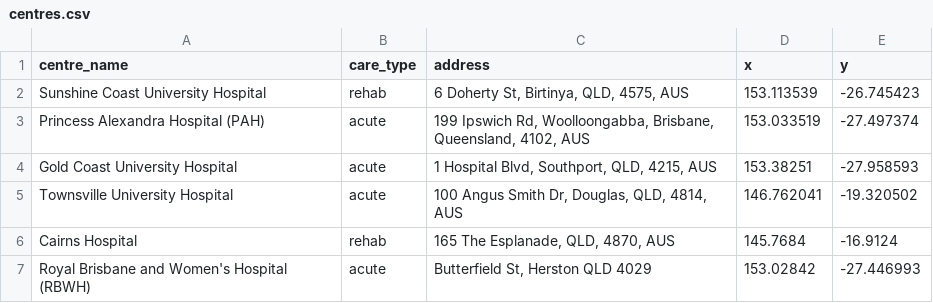
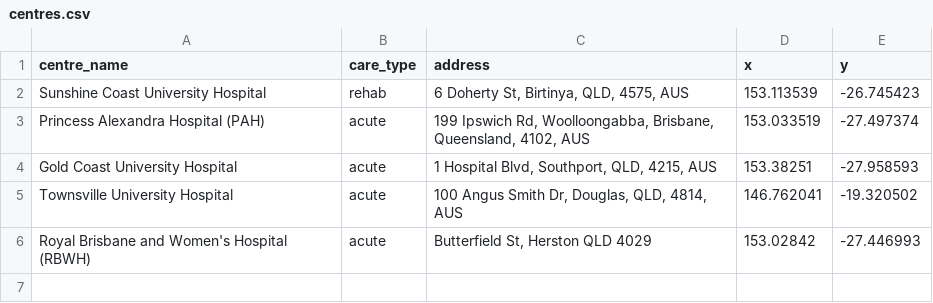
Before and after one commit to RWParsons/iTRAQI_app, a CSV file: input/centres.csv, drawn as a sheet.

Commit message:
remove cairns from rehab centre locations

```diff
--- a/input/centres.csv
+++ b/input/centres.csv
@@ -5,3 +5,2 @@ Gold Coast University Hospital,acute,"1 Hospital Blvd, Southport, QLD, 4215, AUS
 Townsville University Hospital,acute,"100 Angus Smith Dr, Douglas, QLD, 4814, AUS",146.762041,-19.320502
-Cairns Hospital,rehab,"165 The Esplanade, QLD, 4870, AUS",145.7684,-16.9124
 Royal Brisbane and Women's Hospital (RBWH),acute,"Butterfield St, Herston QLD 4029",153.02842,-27.446993
```
Also changed, not shown: 1 other file.
